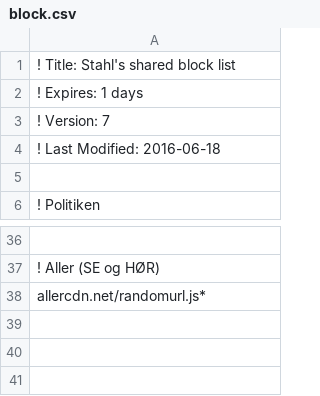
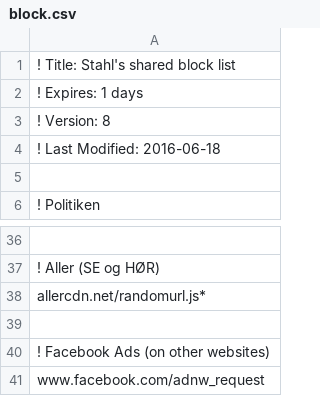
Before and after one commit to emilstahl/blocklist, a CSV file: block.csv, drawn as a sheet; only a part is shown, gaps mark what is left out; the diff names each change by its address in the sheet, - before the commit and + after, or states it on an @@ line.

Commit message:
Facebook Ads

```diff
--- a/block.csv
+++ b/block.csv
-A3: ! Version: 7
+A3: ! Version: 8
+row 39: (empty)
+row 40: ! Facebook Ads (on other websites)
+row 41: www.facebook.com/adnw_request
```
